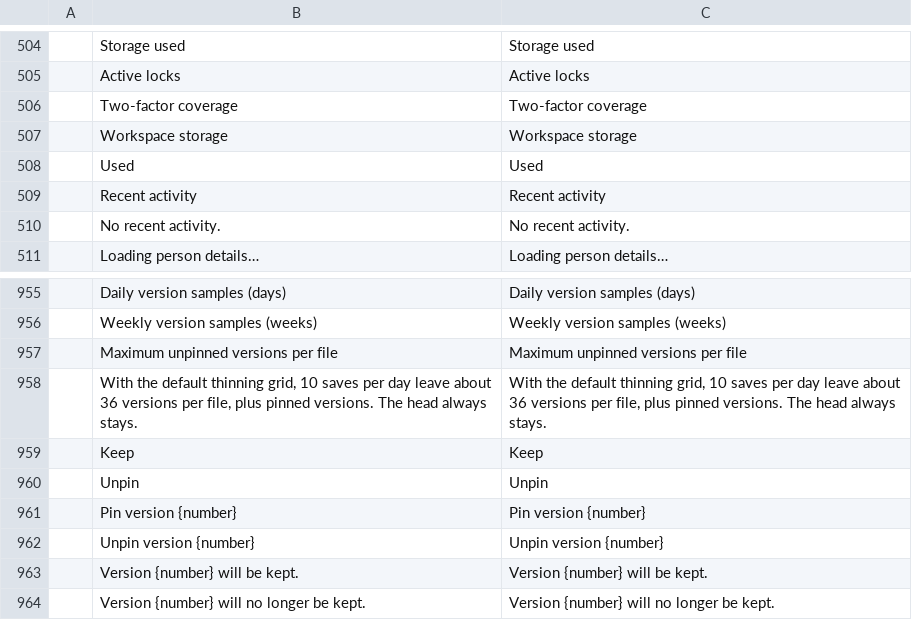
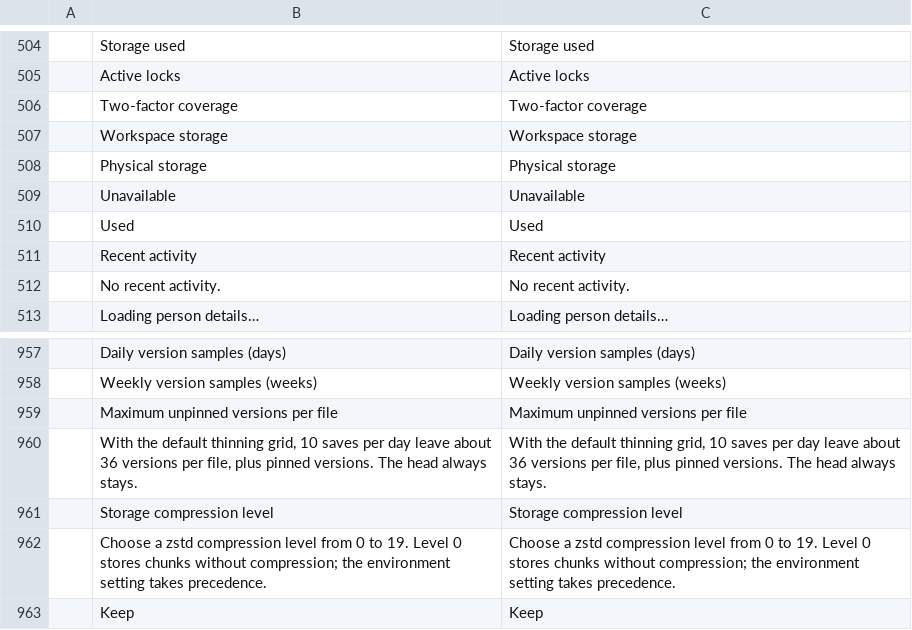
Before and after one commit to Skyfuller1303/craftcloud, a TSV file: apps/craftcloud-admin/src/locales/en.tsv, drawn as a sheet; only a part is shown, gaps mark what is left out; the shorter side is filled out with more unchanged rows.

```diff
--- a/apps/craftcloud-admin/src/locales/en.tsv
+++ b/apps/craftcloud-admin/src/locales/en.tsv
@@ -507,2 +507,4 @@
 	Workspace storage	Workspace storage
+	Physical storage	Physical storage
+	Unavailable	Unavailable
 	Used	Used
@@ -958,2 +960,4 @@
 	With the default thinning grid, 10 saves per day leave about 36 versions per file, plus pinned versions. The head always stays.	With the default thinning grid, 10 saves per day leave about 36 versions per file, plus pinned versions. The head always stays.
+	Storage compression level	Storage compression level
+	Choose a zstd compression level from 0 to 19. Level 0 stores chunks without compression; the environment setting takes precedence.	Choose a zstd compression level from 0 to 19. Level 0 stores chunks without compression; the environment setting takes precedence.
 	Keep	Keep
```
Also changed, not shown: apps/craftcloud-admin/src/locales/de.tsv, 44 other files.
